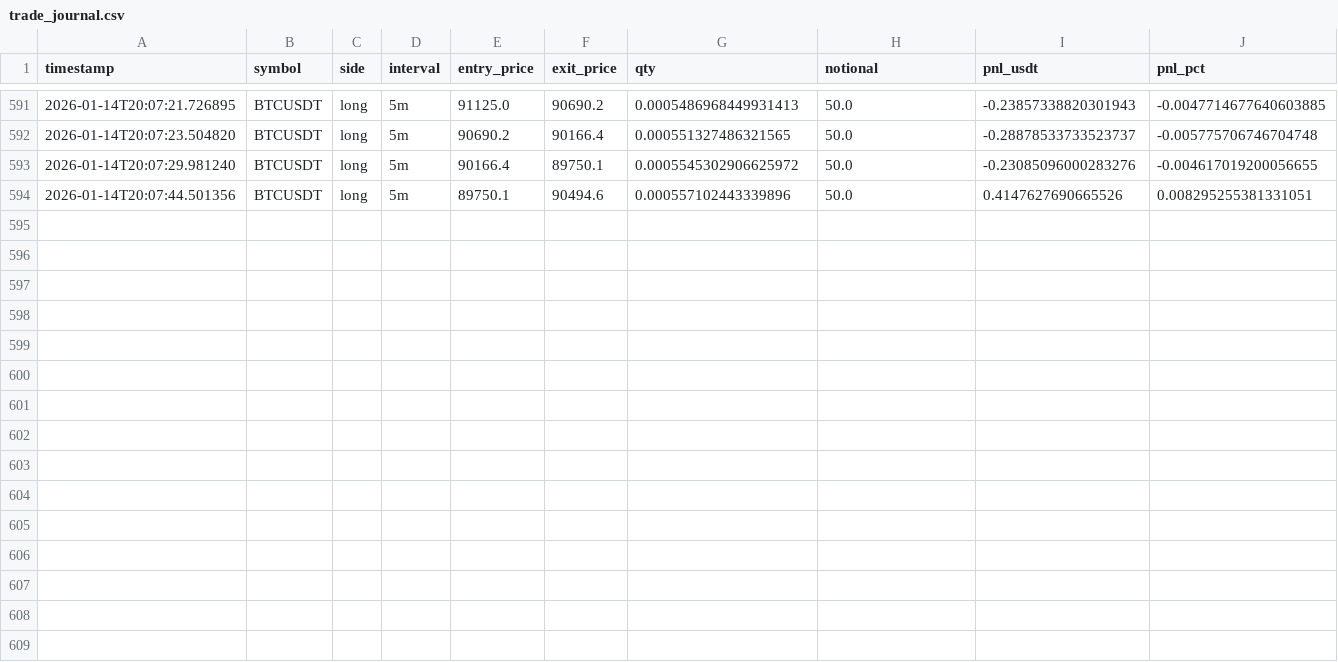
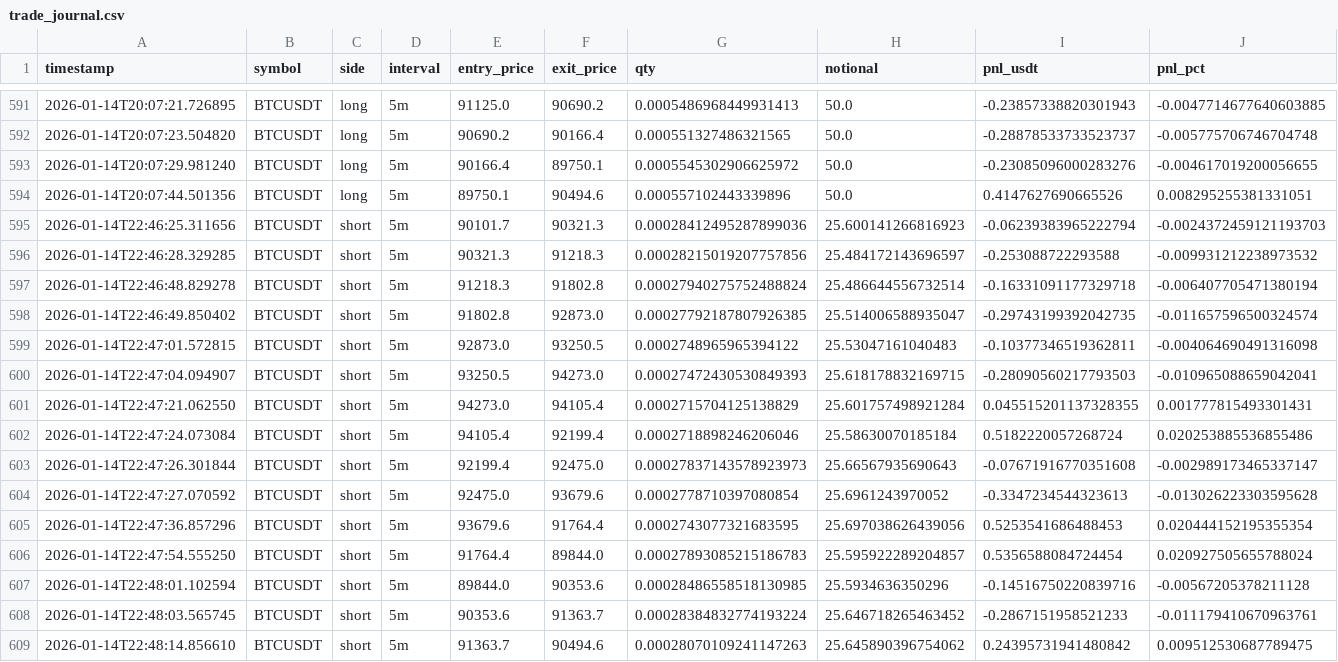
Before and after one commit to kasm01/binance1, a CSV file: logs/trade_journal.csv, drawn as a sheet; only a part is shown, gaps mark what is left out; rows hold the shown columns only; the diff names each change by its address in the sheet, - before the commit and + after, or states it on an @@ line.

```diff
--- a/logs/trade_journal.csv
+++ b/logs/trade_journal.csv
+row 595: 2026-01-14T22:46:25.311656 | BTCUSDT | short | 5m | 90101.7 | 90321.3 | 0.00028412495287899036 | 25.600141266816923 | -0.06239383965222794 | -0.0024372459121193703
+row 596: 2026-01-14T22:46:28.329285 | BTCUSDT | short | 5m | 90321.3 | 91218.3 | 0.00028215019207757856 | 25.484172143696597 | -0.253088722293588 | -0.009931212238973532
+row 597: 2026-01-14T22:46:48.829278 | BTCUSDT | short | 5m | 91218.3 | 91802.8 | 0.00027940275752488824 | 25.486644556732514 | -0.16331091177329718 | -0.006407705471380194
+row 598: 2026-01-14T22:46:49.850402 | BTCUSDT | short | 5m | 91802.8 | 92873.0 | 0.00027792187807926385 | 25.514006588935047 | -0.29743199392042735 | -0.011657596500324574
+row 599: 2026-01-14T22:47:01.572815 | BTCUSDT | short | 5m | 92873.0 | 93250.5 | 0.0002748965965394122 | 25.53047161040483 | -0.10377346519362811 | -0.004064690491316098
+row 600: 2026-01-14T22:47:04.094907 | BTCUSDT | short | 5m | 93250.5 | 94273.0 | 0.00027472430530849393 | 25.618178832169715 | -0.28090560217793503 | -0.010965088659042041
+row 601: 2026-01-14T22:47:21.062550 | BTCUSDT | short | 5m | 94273.0 | 94105.4 | 0.0002715704125138829 | 25.601757498921284 | 0.045515201137328355 | 0.001777815493301431
+row 602: 2026-01-14T22:47:24.073084 | BTCUSDT | short | 5m | 94105.4 | 92199.4 | 0.0002718898246206046 | 25.58630070185184 | 0.5182220057268724 | 0.020253885536855486
+row 603: 2026-01-14T22:47:26.301844 | BTCUSDT | short | 5m | 92199.4 | 92475.0 | 0.00027837143578923973 | 25.66567935690643 | -0.07671916770351608 | -0.002989173465337147
+row 604: 2026-01-14T22:47:27.070592 | BTCUSDT | short | 5m | 92475.0 | 93679.6 | 0.0002778710397080854 | 25.6961243970052 | -0.3347234544323613 | -0.013026223303595628
+row 605: 2026-01-14T22:47:36.857296 | BTCUSDT | short | 5m | 93679.6 | 91764.4 | 0.0002743077321683595 | 25.697038626439056 | 0.5253541686488453 | 0.020444152195355354
+row 606: 2026-01-14T22:47:54.555250 | BTCUSDT | short | 5m | 91764.4 | 89844.0 | 0.00027893085215186783 | 25.595922289204857 | 0.5356588084724454 | 0.020927505655788024
+row 607: 2026-01-14T22:48:01.102594 | BTCUSDT | short | 5m | 89844.0 | 90353.6 | 0.00028486558518130985 | 25.5934636350296 | -0.14516750220839716 | -0.00567205378211128
+row 608: 2026-01-14T22:48:03.565745 | BTCUSDT | short | 5m | 90353.6 | 91363.7 | 0.00028384832774193224 | 25.646718265463452 | -0.2867151958521233 | -0.011179410670963761
+row 609: 2026-01-14T22:48:14.856610 | BTCUSDT | short | 5m | 91363.7 | 90494.6 | 0.00028070109241147263 | 25.645890396754062 | 0.24395731941480842 | 0.009512530687789475
```
Also changed, not shown: logs/hold_decisions.csv, 13 other files.
